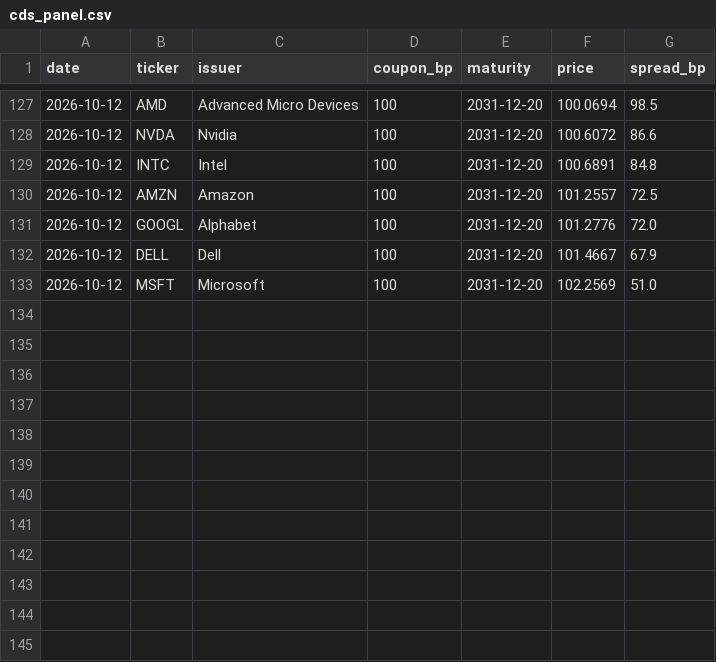
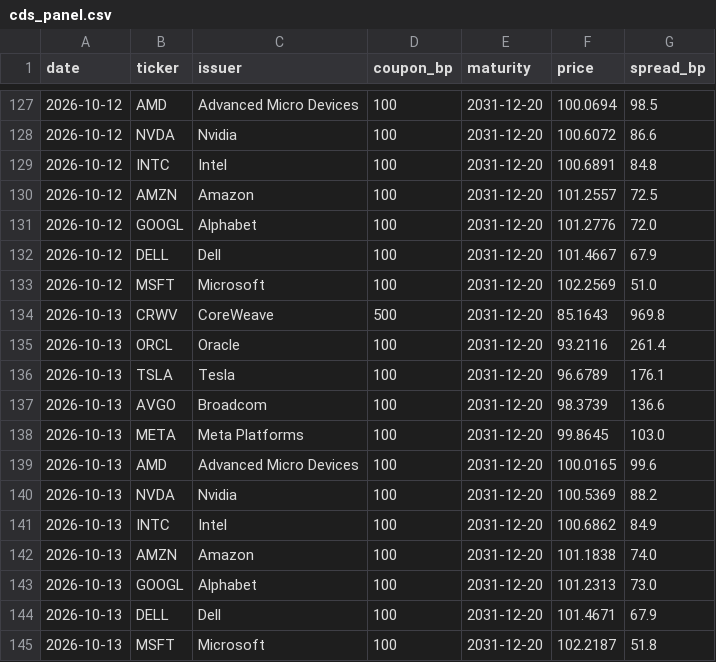
Before and after one commit to smsyt4sjvc-crypto/Wiki-Brain, a CSV file: data/fragility/cds_panel.csv, drawn as a sheet; only a part is shown, gaps mark what is left out.

```diff
--- a/data/fragility/cds_panel.csv
+++ b/data/fragility/cds_panel.csv
@@ -133 +133,13 @@ date,ticker,issuer,coupon_bp,maturity,price,spread_bp
 2026-10-12,MSFT,Microsoft,100,2031-12-20,102.2569,51.0
+2026-10-13,CRWV,CoreWeave,500,2031-12-20,85.1643,969.8
+2026-10-13,ORCL,Oracle,100,2031-12-20,93.2116,261.4
+2026-10-13,TSLA,Tesla,100,2031-12-20,96.6789,176.1
+2026-10-13,AVGO,Broadcom,100,2031-12-20,98.3739,136.6
+2026-10-13,META,Meta Platforms,100,2031-12-20,99.8645,103.0
+2026-10-13,AMD,Advanced Micro Devices,100,2031-12-20,100.0165,99.6
+2026-10-13,NVDA,Nvidia,100,2031-12-20,100.5369,88.2
+2026-10-13,INTC,Intel,100,2031-12-20,100.6862,84.9
+2026-10-13,AMZN,Amazon,100,2031-12-20,101.1838,74.0
+2026-10-13,GOOGL,Alphabet,100,2031-12-20,101.2313,73.0
+2026-10-13,DELL,Dell,100,2031-12-20,101.4671,67.9
+2026-10-13,MSFT,Microsoft,100,2031-12-20,102.2187,51.8
```
Also changed, not shown: data/money/marks.csv, 44 other files.
